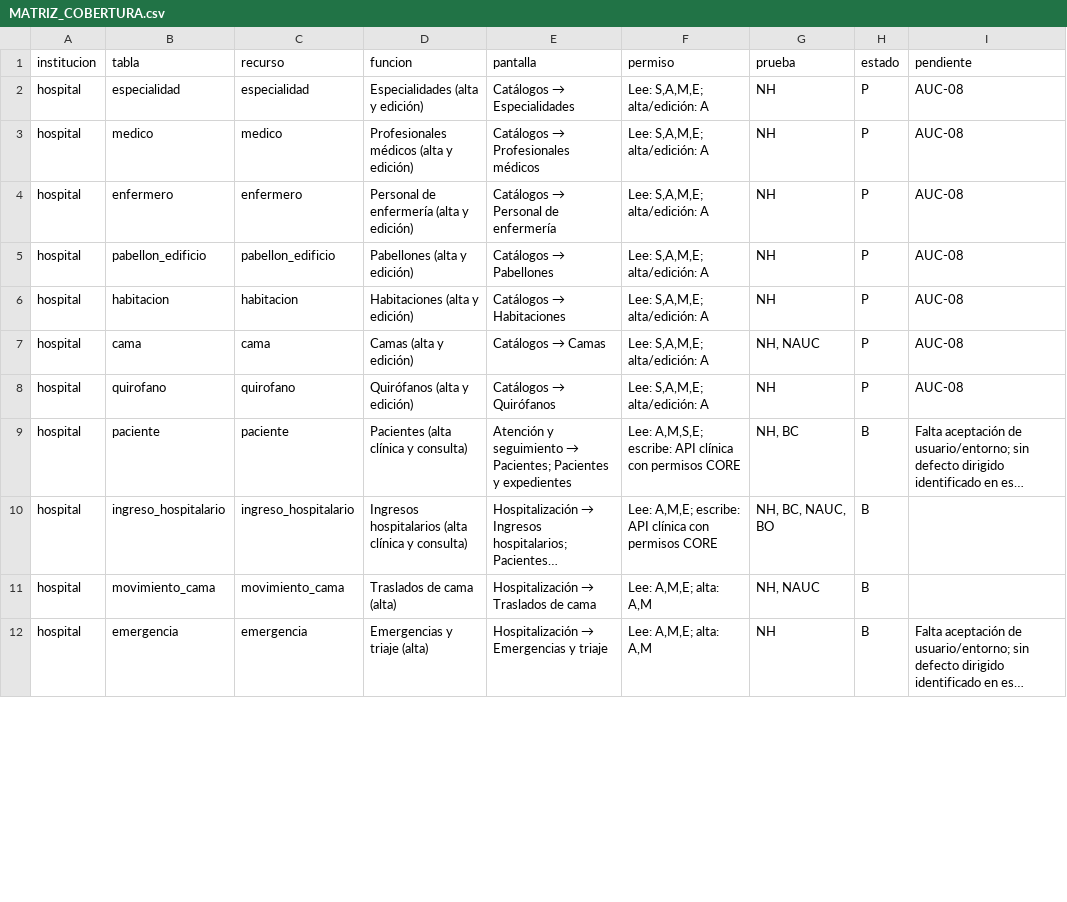
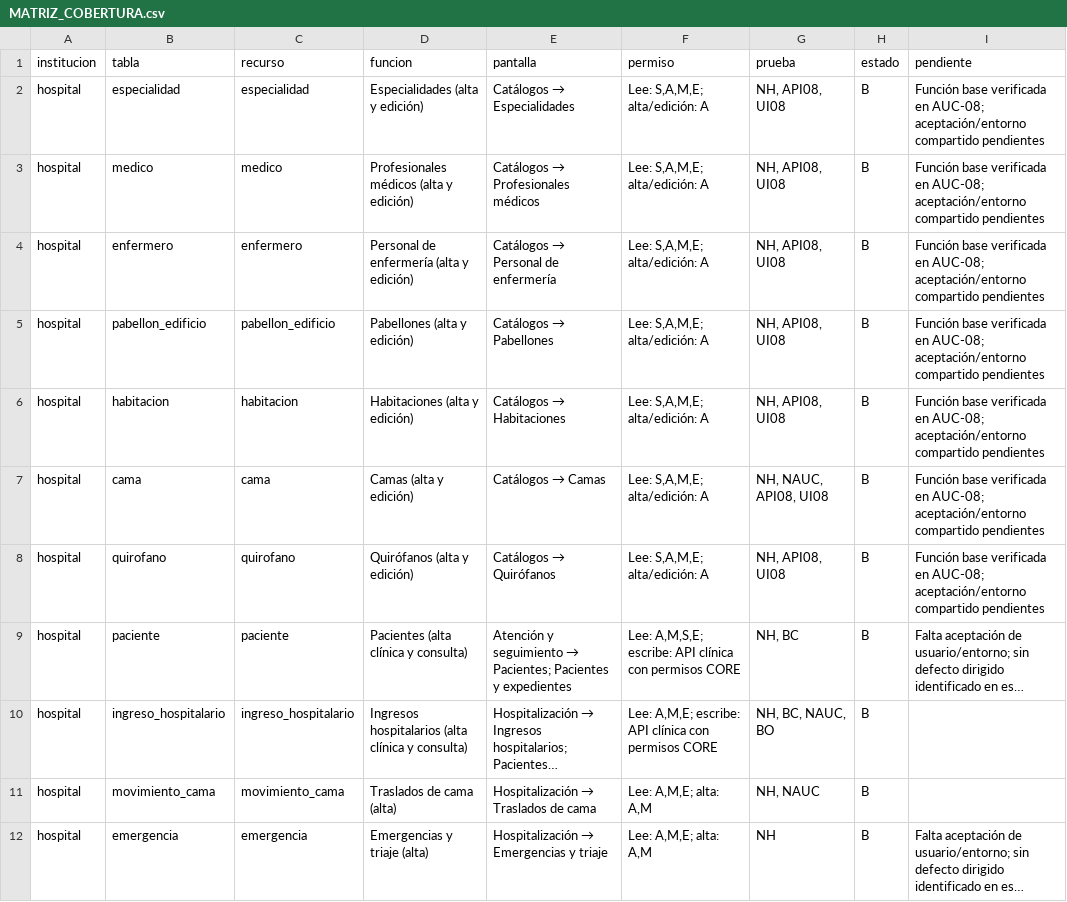
Before and after one commit to PabloZ7-425/Red_Instituciones_Medicas, a CSV file: docs/implementacion/MATRIZ_COBERTURA.csv, drawn as a sheet; only a part is shown; long unchanged cells end in …; the diff covers the shown part only; the diff names each change by its address in the sheet, - before the commit and + after, or states it on an @@ line.

```diff
--- a/docs/implementacion/MATRIZ_COBERTURA.csv
+++ b/docs/implementacion/MATRIZ_COBERTURA.csv
-G2:G6 (prueba): NH
+G2:G6 (prueba): NH, API08, UI08
-H2:H8 (estado): P
+H2:H8 (estado): B
-I2:I8 (pendiente): AUC-08
+I2:I8 (pendiente): Función base verificada en AUC-08; aceptación/entorno compartido pendientes
-G7 (prueba): NH, NAUC
+G7 (prueba): NH, NAUC, API08, UI08
-G8 (prueba): NH
+G8 (prueba): NH, API08, UI08
```
Also changed, not shown: 91 edited cells elsewhere in this file, 16 other files.
